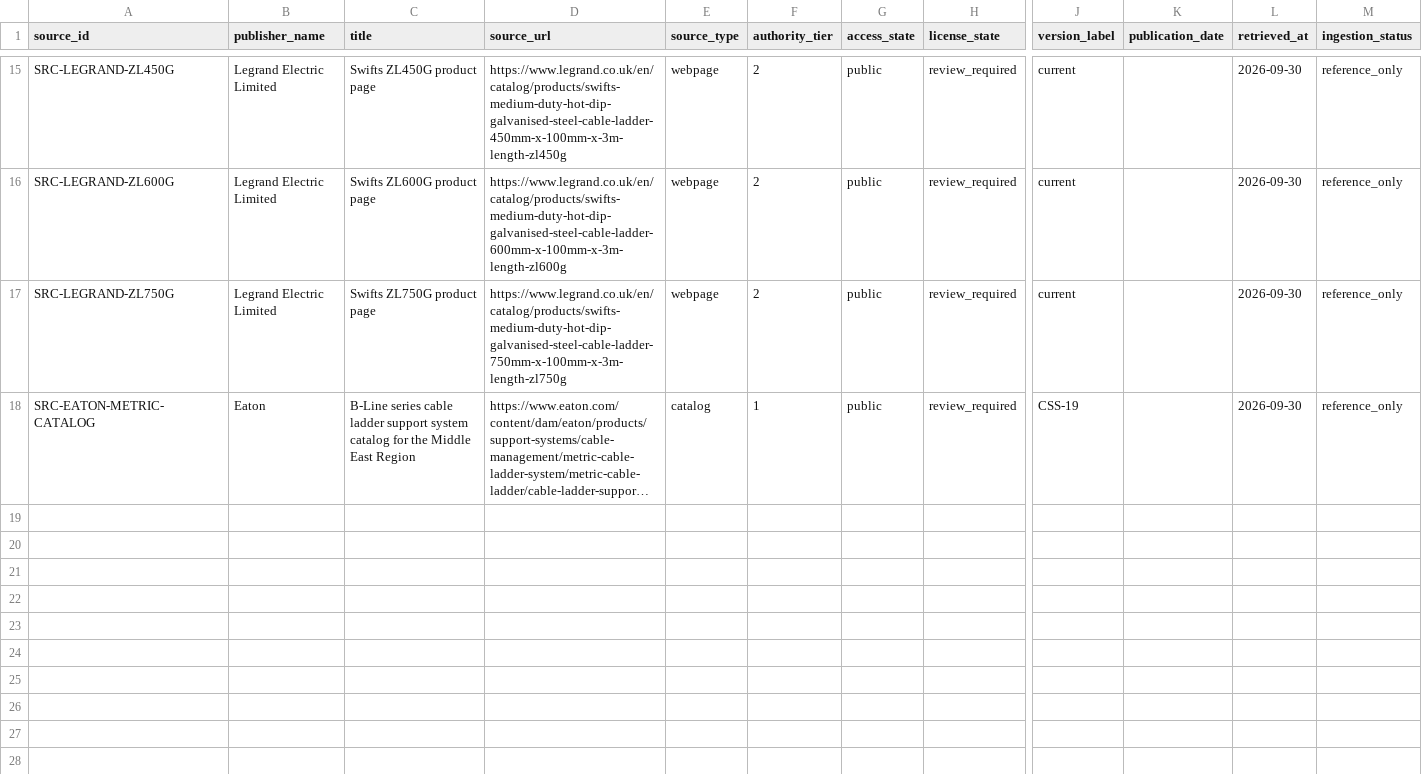
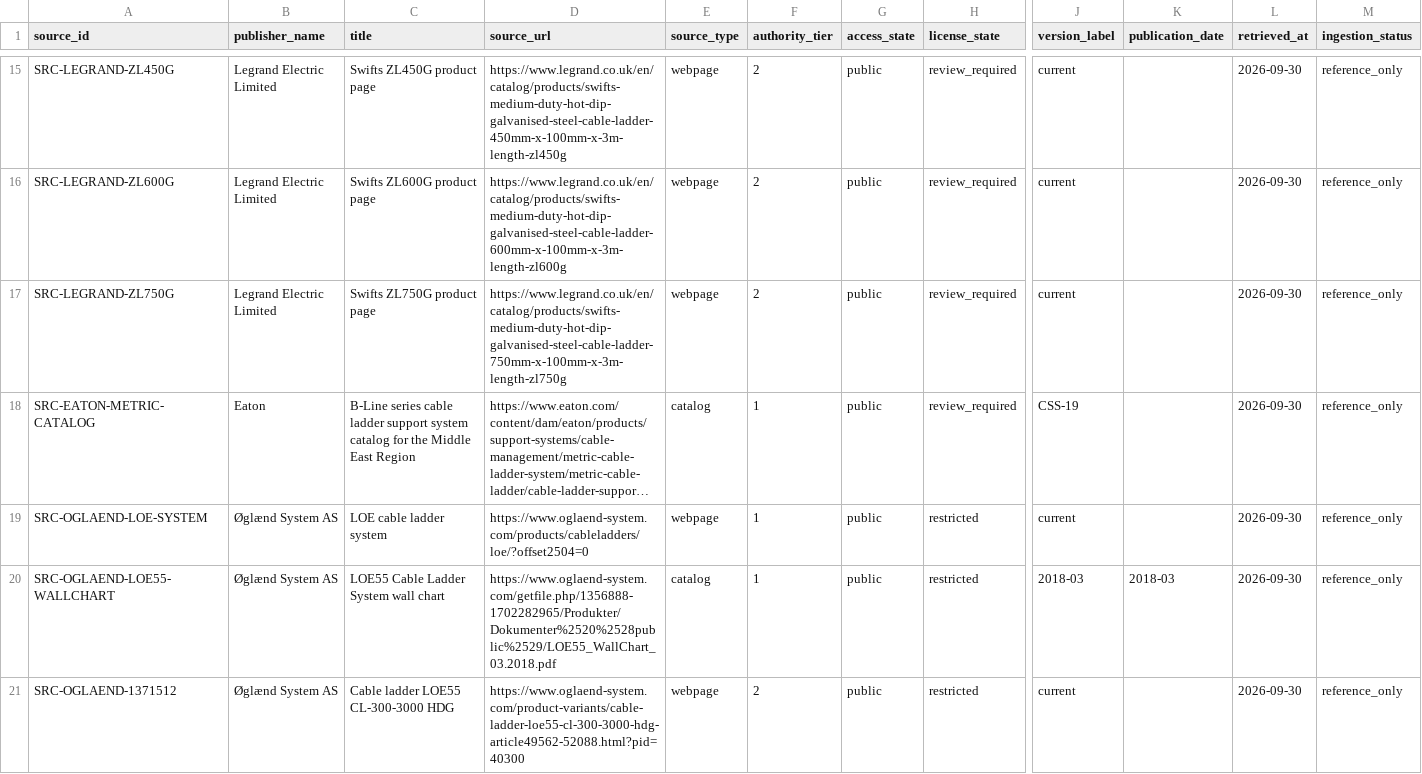
Before and after one commit to drester08/universalpartnumber, a CSV file: registry/data/source-register.csv, drawn as a sheet; only a part is shown, gaps mark what is left out; long unchanged cells end in …; rows hold the shown columns only; the diff covers the shown part only; the diff names each change by its address in the sheet, - before the commit and + after, or states it on an @@ line.

```diff
--- a/registry/data/source-register.csv
+++ b/registry/data/source-register.csv
+row 19: SRC-OGLAEND-LOE-SYSTEM | Øglænd System AS | LOE cable ladder system | https://www.oglaend-system.com/products/cableladders/loe/?offset2504=0 | webpage | 1 | public | restricted | current |  | 2026-09-30 | reference_only
+row 20: SRC-OGLAEND-LOE55-WALLCHART | Øglænd System AS | LOE55 Cable Ladder System wall chart | https://www.oglaend-system.com/getfile.php/1356888-1702282965/Produkter/Dokumenter%2520%2528public%2529/LOE55_WallChart_03.2018.pdf | catalog | 1 | public | restricted | 2018-03 | 2018-03 | 2026-09-30 | reference_only
+row 21: SRC-OGLAEND-1371512 | Øglænd System AS | Cable ladder LOE55 CL-300-3000 HDG | https://www.oglaend-system.com/product-variants/cable-ladder-loe55-cl-300-3000-hdg-article49562-52088.html?pid=40300 | webpage | 2 | public | restricted | current |  | 2026-09-30 | reference_only
```
Also changed, not shown: 3 added rows elsewhere in this file, registry/data/manufacturer-part-identifiers.csv, registry/data/manufacturer-parts.csv, 18 other files.
